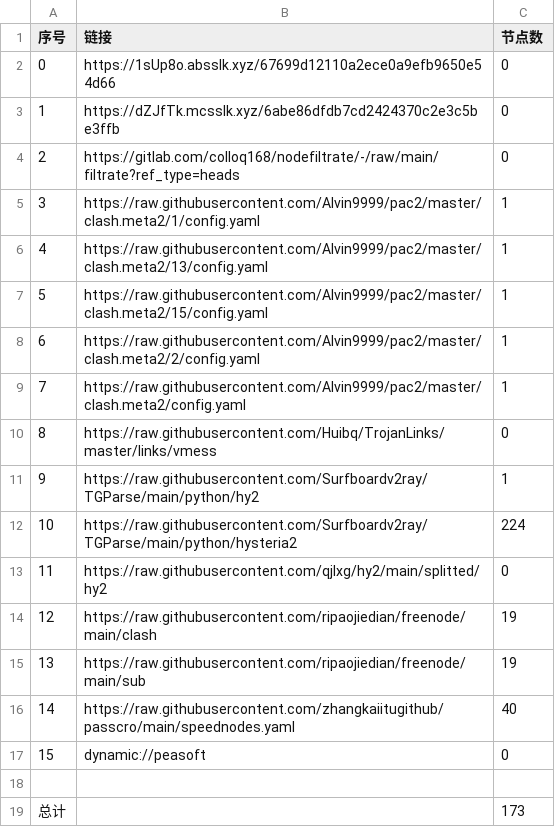
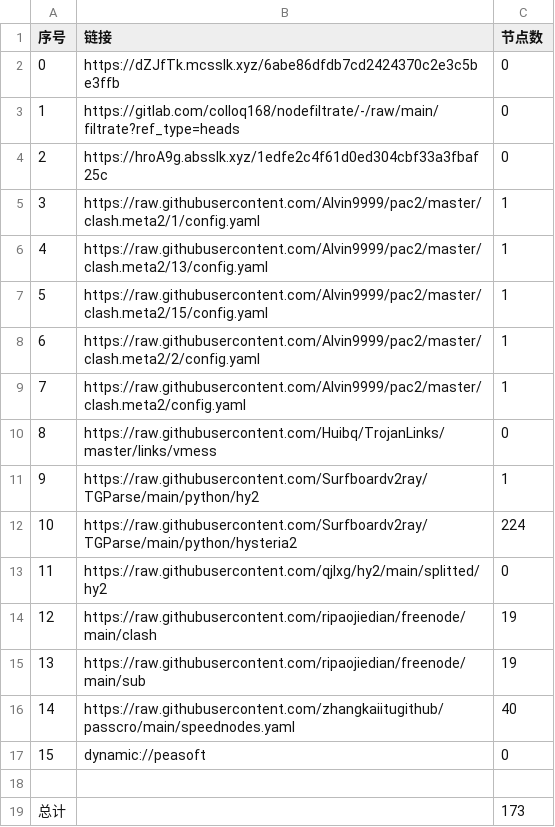
Before and after one commit to lihong19801/zidongzhuaqu4, a CSV file: list_result.csv, drawn as a sheet.

```diff
--- a/list_result.csv
+++ b/list_result.csv
@@ -1,5 +1,5 @@
 序号,链接,节点数
-0,https://1sUp8o.absslk.xyz/67699d12110a2ece0a9efb9650e54d66,0
-1,https://dZJfTk.mcsslk.xyz/6abe86dfdb7cd2424370c2e3c5be3ffb,0
-2,https://gitlab.com/colloq168/nodefiltrate/-/raw/main/filtrate?ref_type=heads,0
+0,https://dZJfTk.mcsslk.xyz/6abe86dfdb7cd2424370c2e3c5be3ffb,0
+1,https://gitlab.com/colloq168/nodefiltrate/-/raw/main/filtrate?ref_type=heads,0
+2,https://hroA9g.absslk.xyz/1edfe2c4f61d0ed304cbf33a3fbaf25c,0
 3,https://raw.githubusercontent.com/Alvin9999/pac2/master/clash.meta2/1/config.yaml,1
```
Also changed, not shown: 3 other files.
